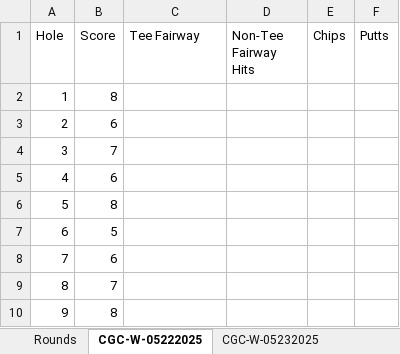
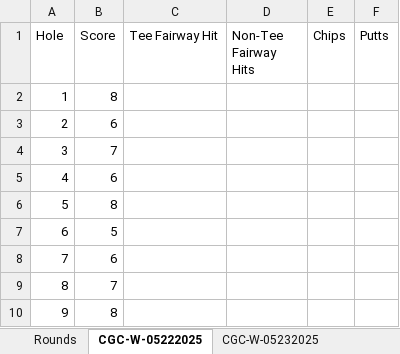
Before and after one commit to adam42739/golf-tracker, an Excel workbook: adams_golf_data/scorecards.xlsx, sheet CGC-W-05222025, drawn as a sheet; values as stored, in another font and other column widths than the file's, no borders; the diff names each change by its address in the sheet, - before the commit and + after, or states it on an @@ line.

```diff
--- a/adams_golf_data/scorecards.xlsx (sheet CGC-W-05222025)
+++ b/adams_golf_data/scorecards.xlsx (sheet CGC-W-05222025)
-C1: Tee Fairway
+C1: Tee Fairway Hit
```
Also changed, not shown: sheet CGC-W-05312025, sheet CGC-W-05232025, sheet CGC-W-05302025, sheet CGC-W-06022025, 6 other files.
